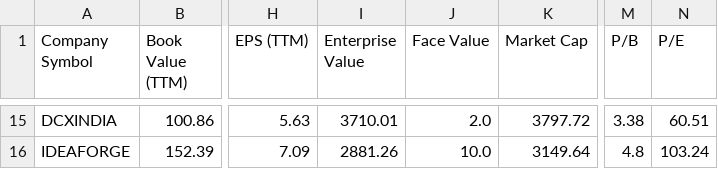
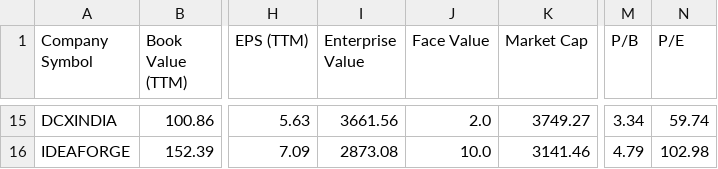
Before and after one commit to P0W/nse_indices, a CSV file: data/ind_niftyindiadefence_list_financials.csv, drawn as a sheet; only a part is shown, gaps mark what is left out; the diff covers the shown part only; the diff names each change by its address in the sheet, - before the commit and + after, or states it on an @@ line.

```diff
--- a/data/ind_niftyindiadefence_list_financials.csv
+++ b/data/ind_niftyindiadefence_list_financials.csv
-I15 (Enterprise Value): 3710.01
+I15 (Enterprise Value): 3661.56
-K15 (Market Cap): 3797.72
+K15 (Market Cap): 3749.27
-M15 (P/B): 3.38
+M15 (P/B): 3.34
-N15 (P/E): 60.51
+N15 (P/E): 59.74
-I16 (Enterprise Value): 2881.26
+I16 (Enterprise Value): 2873.08
-K16 (Market Cap): 3149.64
+K16 (Market Cap): 3141.46
-M16 (P/B): 4.8
+M16 (P/B): 4.79
-N16 (P/E): 103.24
+N16 (P/E): 102.98
```
Also changed, not shown: 61 edited cells elsewhere in this file, data/ind_niftymicrocap250_list_financials.csv, data/ind_niftymidcap150momentum50_list_financials.csv, 5 other files.
